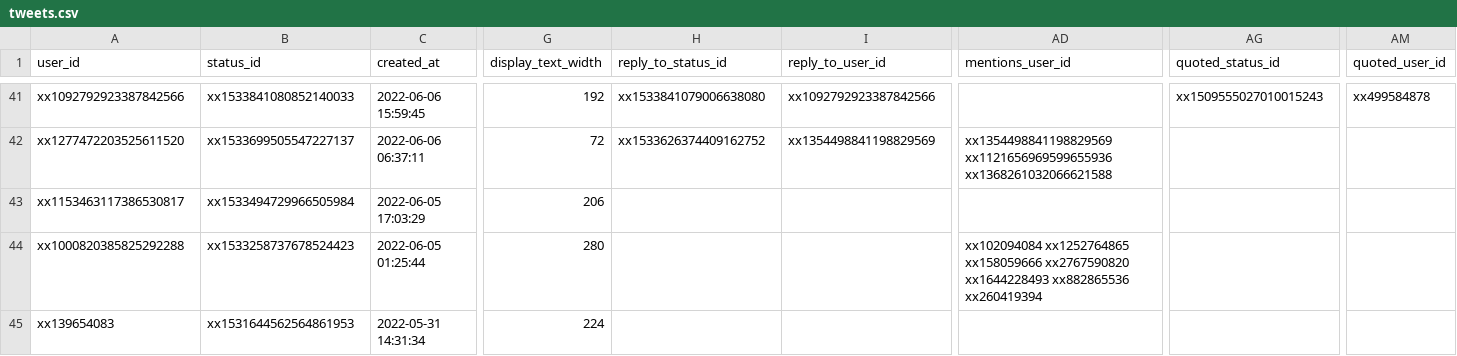
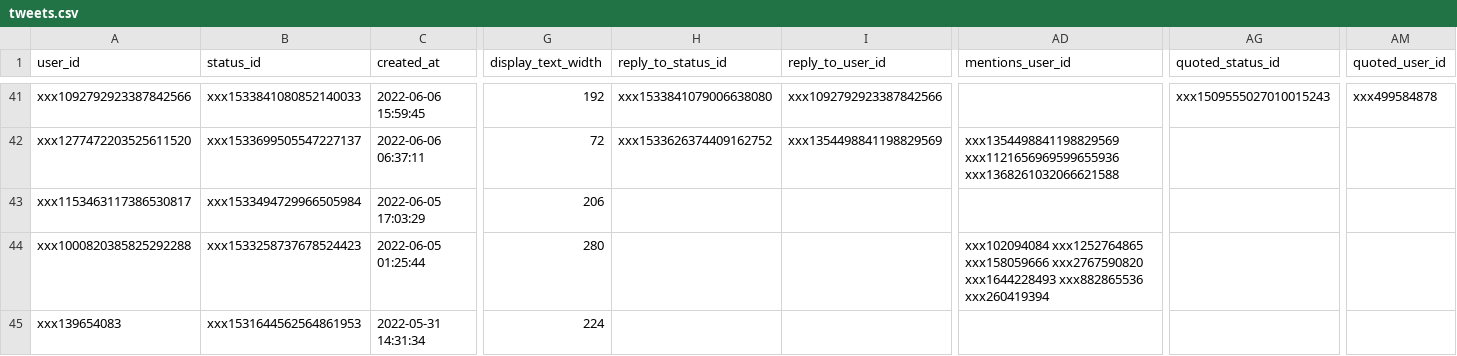
Before and after one commit to lab-tecnosocial/curso-r, a CSV file: 06-analisis-de-tweets/tweets.csv, drawn as a sheet; only a part is shown, gaps mark what is left out; the diff covers the shown part only; the diff names each change by its address in the sheet, - before the commit and + after, or states it on an @@ line.

```diff
--- a/06-analisis-de-tweets/tweets.csv
+++ b/06-analisis-de-tweets/tweets.csv
-A41 (user_id): xx1092792923387842566
+A41 (user_id): xxx1092792923387842566
-B41 (status_id): xx1533841080852140033
+B41 (status_id): xxx1533841080852140033
-H41 (reply_to_status_id): xx1533841079006638080
+H41 (reply_to_status_id): xxx1533841079006638080
-I41 (reply_to_user_id): xx1092792923387842566
+I41 (reply_to_user_id): xxx1092792923387842566
-AG41 (quoted_status_id): xx1509555027010015243
+AG41 (quoted_status_id): xxx1509555027010015243
-AM41 (quoted_user_id): xx499584878
+AM41 (quoted_user_id): xxx499584878
-A42 (user_id): xx1277472203525611520
+A42 (user_id): xxx1277472203525611520
-B42 (status_id): xx1533699505547227137
+B42 (status_id): xxx1533699505547227137
-H42 (reply_to_status_id): xx1533626374409162752
+H42 (reply_to_status_id): xxx1533626374409162752
-I42 (reply_to_user_id): xx1354498841198829569
+I42 (reply_to_user_id): xxx1354498841198829569
-AD42 (mentions_user_id): xx1354498841198829569 xx1121656969599655936 xx1368261032066621588
+AD42 (mentions_user_id): xxx1354498841198829569 xxx1121656969599655936 xxx1368261032066621588
-A43 (user_id): xx1153463117386530817
+A43 (user_id): xxx1153463117386530817
-B43 (status_id): xx1533494729966505984
+B43 (status_id): xxx1533494729966505984
-A44 (user_id): xx1000820385825292288
+A44 (user_id): xxx1000820385825292288
-B44 (status_id): xx1533258737678524423
+B44 (status_id): xxx1533258737678524423
-AD44 (mentions_user_id): xx102094084 xx1252764865 xx158059666 xx2767590820 xx1644228493 xx882865536 xx260419394
+AD44 (mentions_user_id): xxx102094084 xxx1252764865 xxx158059666 xxx2767590820 xxx1644228493 xxx882865536 xxx260419394
-A45 (user_id): xx139654083
+A45 (user_id): xxx139654083
-B45 (status_id): xx1531644562564861953
+B45 (status_id): xxx1531644562564861953
```
Also changed, not shown: 153 edited cells elsewhere in this file, 17 other files.
